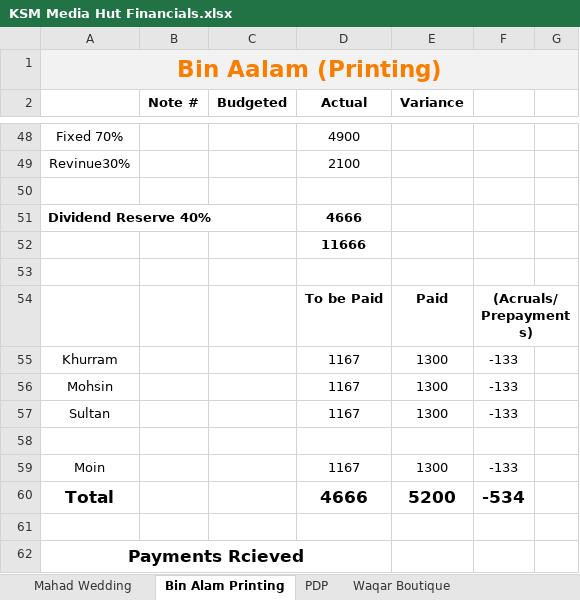
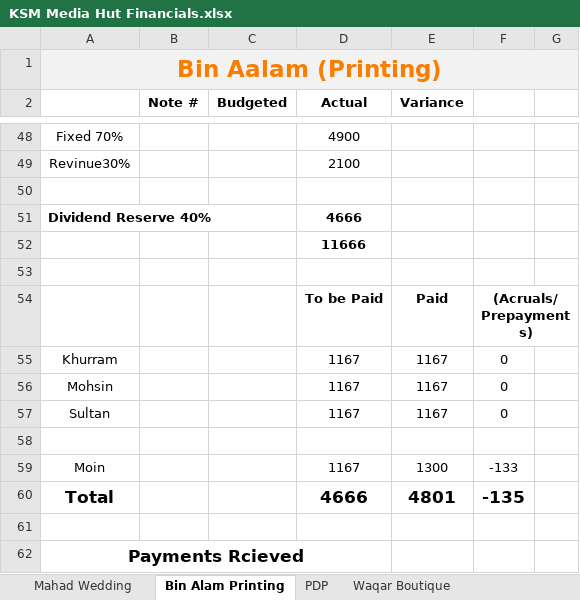
Before and after one commit to KSM-Photo/KSM, an Excel workbook: Financial Accounts/KSM Media Hut Financials.xlsx, sheet Bin Alam Printing, drawn as a sheet; only a part is shown, gaps mark what is left out; values as stored, in another font and other column widths than the file's, no borders; charts and pictures and conditional formats not drawn; the diff names each change by its address in the sheet, - before the commit and + after, or states it on an @@ line.

```diff
--- a/Financial Accounts/KSM Media Hut Financials.xlsx (sheet Bin Alam Printing)
+++ b/Financial Accounts/KSM Media Hut Financials.xlsx (sheet Bin Alam Printing)
-E55:E57 (Variance): 1300
+E55:E57 (Variance): 1167
-F55:F57: -133
+F55:F57: 0
-E60 (Variance): 5200
+E60 (Variance): 4801
-F60: -534
+F60: -135
```
Also changed, not shown: sheet Aggregate, sheet Zernaab Consultancy, sheet PDP, sheet Reserves, formulas that keep their value.
